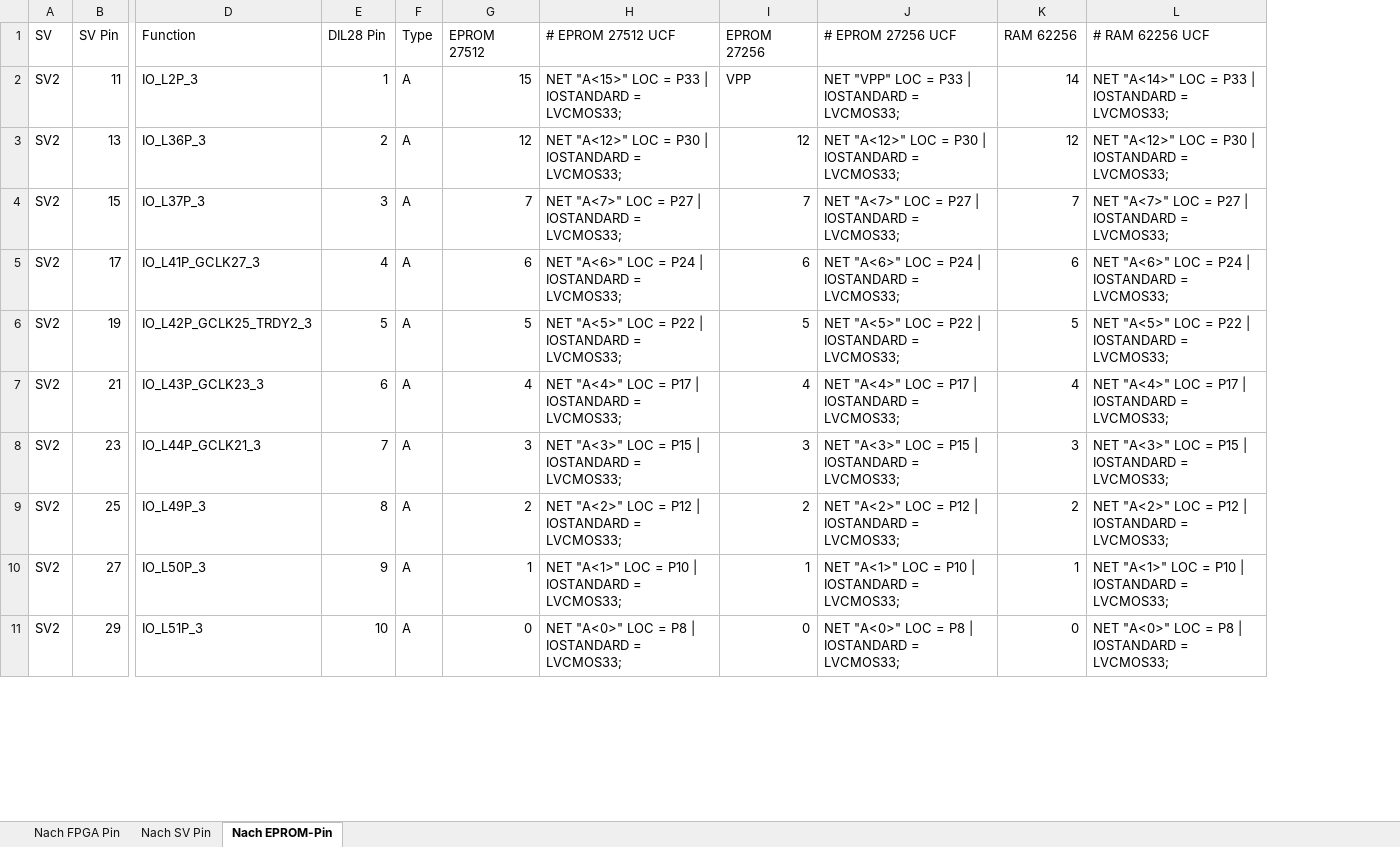
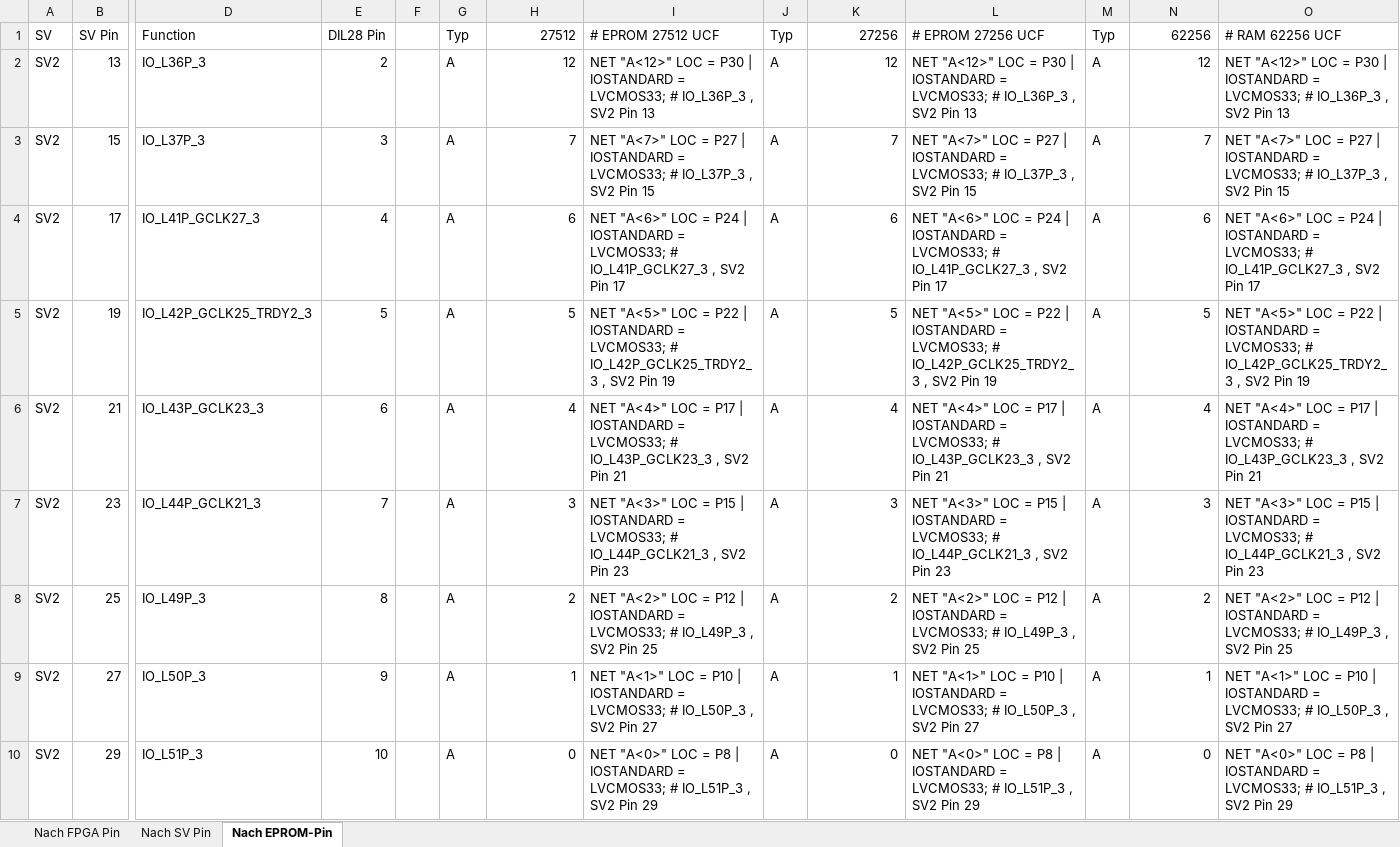
Before and after one commit to keyboardpartner/esim_8266, an Excel workbook: docs/MOJO_FPGA_pinout.xlsx, sheet Nach EPROM-Pin, drawn as a sheet; only a part is shown, gaps mark what is left out; values as stored, in another font and other column widths than the file's, no cell formats; removed rows and columns are numbered as before the commit, all else as after; rows hold the shown columns only; the diff covers the shown part only; the diff names each change by its address in the sheet, - before the commit and + after, or states it on an @@ line.

```diff
--- a/docs/MOJO_FPGA_pinout.xlsx (sheet Nach EPROM-Pin)
+++ b/docs/MOJO_FPGA_pinout.xlsx (sheet Nach EPROM-Pin)
+column F, empty
+column J (Typ), rows 2-10: all A
+column M (Typ), rows 2-10: all A
-G1: Type
+G1: Typ
-H1: EPROM 27512
+H1: 27512
-K1: EPROM 27256
+K1: 27256
-N1: RAM 62256
+N1: 62256
-row 2: SV2 | 11 | IO_L2P_3 | 1 | A | 15 | NET "A<15>" LOC = P33 | IOSTANDARD = LVCMOS33; | VPP | NET "VPP" LOC = P33 | IOSTANDARD = LVCMOS33; | 14 | NET "A<14>" LOC = P33 | IOSTANDARD = LVCMOS33;
-I2 (# EPROM 27512 UCF): …= LVCMOS33;
+I2 (# EPROM 27512 UCF): …= LVCMOS33; # IO_L36P_3 , SV2 Pin 13
-L2 (# EPROM 27256 UCF): …= LVCMOS33;
+L2 (# EPROM 27256 UCF): …= LVCMOS33; # IO_L36P_3 , SV2 Pin 13
-O2 (# RAM 62256 UCF): …= LVCMOS33;
+O2 (# RAM 62256 UCF): …= LVCMOS33; # IO_L36P_3 , SV2 Pin 13
-I3 (# EPROM 27512 UCF): …= LVCMOS33;
+I3 (# EPROM 27512 UCF): …= LVCMOS33; # IO_L37P_3 , SV2 Pin 15
-L3 (# EPROM 27256 UCF): …= LVCMOS33;
+L3 (# EPROM 27256 UCF): …= LVCMOS33; # IO_L37P_3 , SV2 Pin 15
-O3 (# RAM 62256 UCF): …= LVCMOS33;
+O3 (# RAM 62256 UCF): …= LVCMOS33; # IO_L37P_3 , SV2 Pin 15
-I4 (# EPROM 27512 UCF): …= LVCMOS33;
+I4 (# EPROM 27512 UCF): …= LVCMOS33; # IO_L41P_GCLK27_3 , SV2 Pin 17
-L4 (# EPROM 27256 UCF): …= LVCMOS33;
+L4 (# EPROM 27256 UCF): …= LVCMOS33; # IO_L41P_GCLK27_3 , SV2 Pin 17
-O4 (# RAM 62256 UCF): …= LVCMOS33;
+O4 (# RAM 62256 UCF): …= LVCMOS33; # IO_L41P_GCLK27_3 , SV2 Pin 17
-I5 (# EPROM 27512 UCF): …= LVCMOS33;
+I5 (# EPROM 27512 UCF): …= LVCMOS33; # IO_L42P_GCLK25_TRDY2_3 , SV2 Pin 19
-L5 (# EPROM 27256 UCF): …= LVCMOS33;
+L5 (# EPROM 27256 UCF): …= LVCMOS33; # IO_L42P_GCLK25_TRDY2_3 , SV2 Pin 19
-O5 (# RAM 62256 UCF): …= LVCMOS33;
+O5 (# RAM 62256 UCF): …= LVCMOS33; # IO_L42P_GCLK25_TRDY2_3 , SV2 Pin 19
-I6 (# EPROM 27512 UCF): …= LVCMOS33;
+I6 (# EPROM 27512 UCF): …= LVCMOS33; # IO_L43P_GCLK23_3 , SV2 Pin 21
-L6 (# EPROM 27256 UCF): …= LVCMOS33;
+L6 (# EPROM 27256 UCF): …= LVCMOS33; # IO_L43P_GCLK23_3 , SV2 Pin 21
-O6 (# RAM 62256 UCF): …= LVCMOS33;
+O6 (# RAM 62256 UCF): …= LVCMOS33; # IO_L43P_GCLK23_3 , SV2 Pin 21
-I7 (# EPROM 27512 UCF): …= LVCMOS33;
+I7 (# EPROM 27512 UCF): …= LVCMOS33; # IO_L44P_GCLK21_3 , SV2 Pin 23
-L7 (# EPROM 27256 UCF): …= LVCMOS33;
+L7 (# EPROM 27256 UCF): …= LVCMOS33; # IO_L44P_GCLK21_3 , SV2 Pin 23
-O7 (# RAM 62256 UCF): …= LVCMOS33;
+O7 (# RAM 62256 UCF): …= LVCMOS33; # IO_L44P_GCLK21_3 , SV2 Pin 23
-I8 (# EPROM 27512 UCF): …= LVCMOS33;
+I8 (# EPROM 27512 UCF): …= LVCMOS33; # IO_L49P_3 , SV2 Pin 25
-L8 (# EPROM 27256 UCF): …= LVCMOS33;
+L8 (# EPROM 27256 UCF): …= LVCMOS33; # IO_L49P_3 , SV2 Pin 25
-O8 (# RAM 62256 UCF): …= LVCMOS33;
+O8 (# RAM 62256 UCF): …= LVCMOS33; # IO_L49P_3 , SV2 Pin 25
-I9 (# EPROM 27512 UCF): …= LVCMOS33;
+I9 (# EPROM 27512 UCF): …= LVCMOS33; # IO_L50P_3 , SV2 Pin 27
-L9 (# EPROM 27256 UCF): …= LVCMOS33;
+L9 (# EPROM 27256 UCF): …= LVCMOS33; # IO_L50P_3 , SV2 Pin 27
-O9 (# RAM 62256 UCF): …= LVCMOS33;
+O9 (# RAM 62256 UCF): …= LVCMOS33; # IO_L50P_3 , SV2 Pin 27
-I10 (# EPROM 27512 UCF): …= LVCMOS33;
+I10 (# EPROM 27512 UCF): …= LVCMOS33; # IO_L51P_3 , SV2 Pin 29
-L10 (# EPROM 27256 UCF): …= LVCMOS33;
+L10 (# EPROM 27256 UCF): …= LVCMOS33; # IO_L51P_3 , SV2 Pin 29
-O10 (# RAM 62256 UCF): …= LVCMOS33;
+O10 (# RAM 62256 UCF): …= LVCMOS33; # IO_L51P_3 , SV2 Pin 29
```
Also changed, not shown: 10 added rows, 2 removed rows and 41 edited cells elsewhere in this sheet, sheet Nach FPGA Pin, sheet Nach SV Pin, cell formats, formulas that keep their value, 45 other files.
